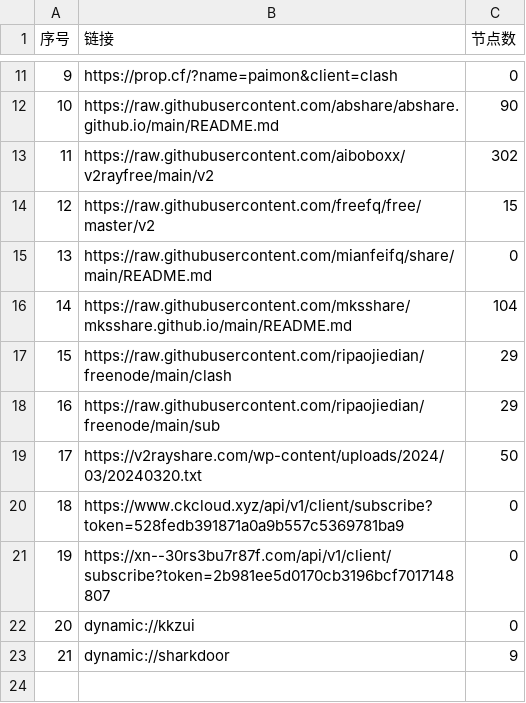
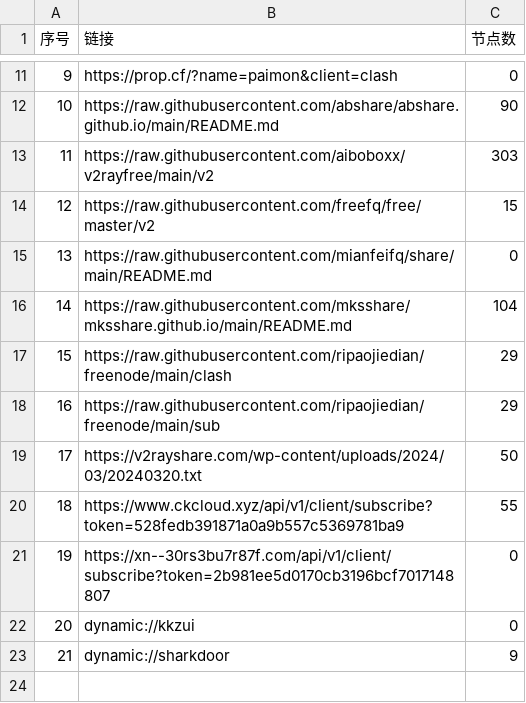
Before and after one commit to ncn2023/AutoMergePublicNodes, a CSV file: list_result.csv, drawn as a sheet; only a part is shown, gaps mark what is left out.

```diff
--- a/list_result.csv
+++ b/list_result.csv
@@ -12,3 +12,3 @@
 10,https://raw.githubusercontent.com/abshare/abshare.github.io/main/README.md,90
-11,https://raw.githubusercontent.com/aiboboxx/v2rayfree/main/v2,302
+11,https://raw.githubusercontent.com/aiboboxx/v2rayfree/main/v2,303
 12,https://raw.githubusercontent.com/freefq/free/master/v2,15
@@ -19,3 +19,3 @@
 17,https://v2rayshare.com/wp-content/uploads/2024/03/20240320.txt,50
-18,https://www.ckcloud.xyz/api/v1/client/subscribe?token=528fedb391871a0a9b557c5369781ba9,0
+18,https://www.ckcloud.xyz/api/v1/client/subscribe?token=528fedb391871a0a9b557c5369781ba9,55
 19,https://xn--30rs3bu7r87f.com/api/v1/client/subscribe?token=2b981ee5d0170cb3196bcf7017148807,0
```
Also changed, not shown: 4 other files.
